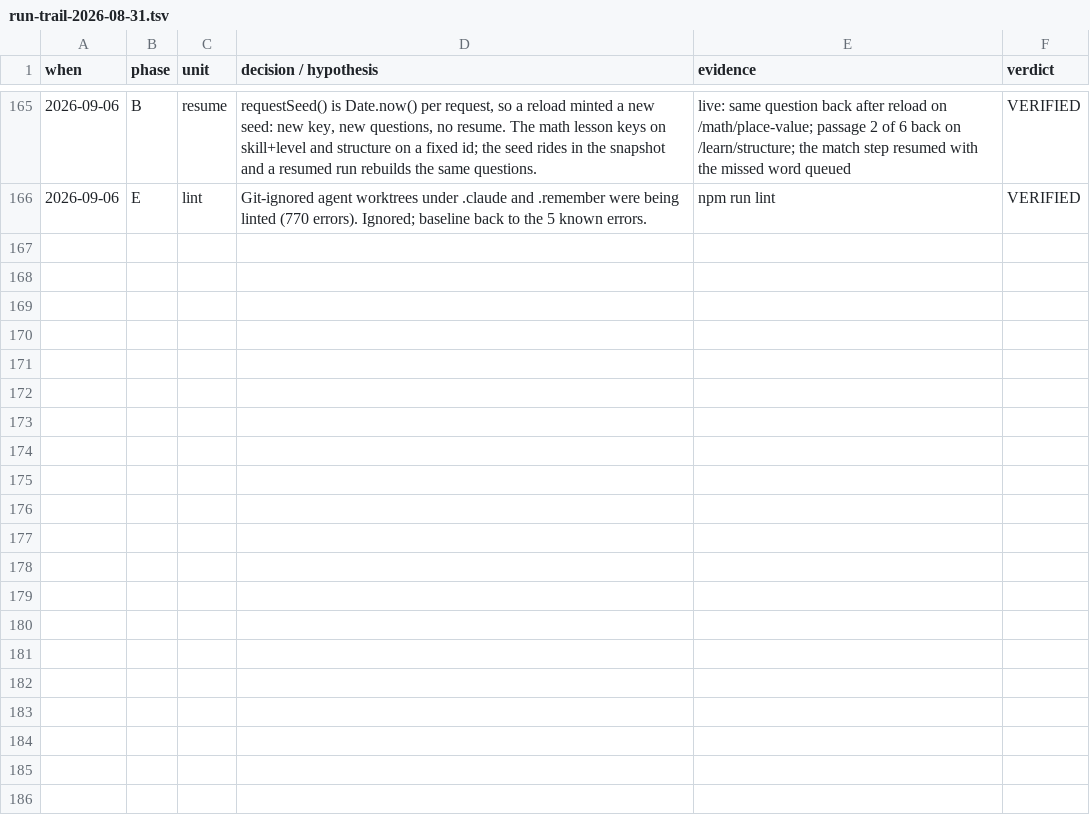
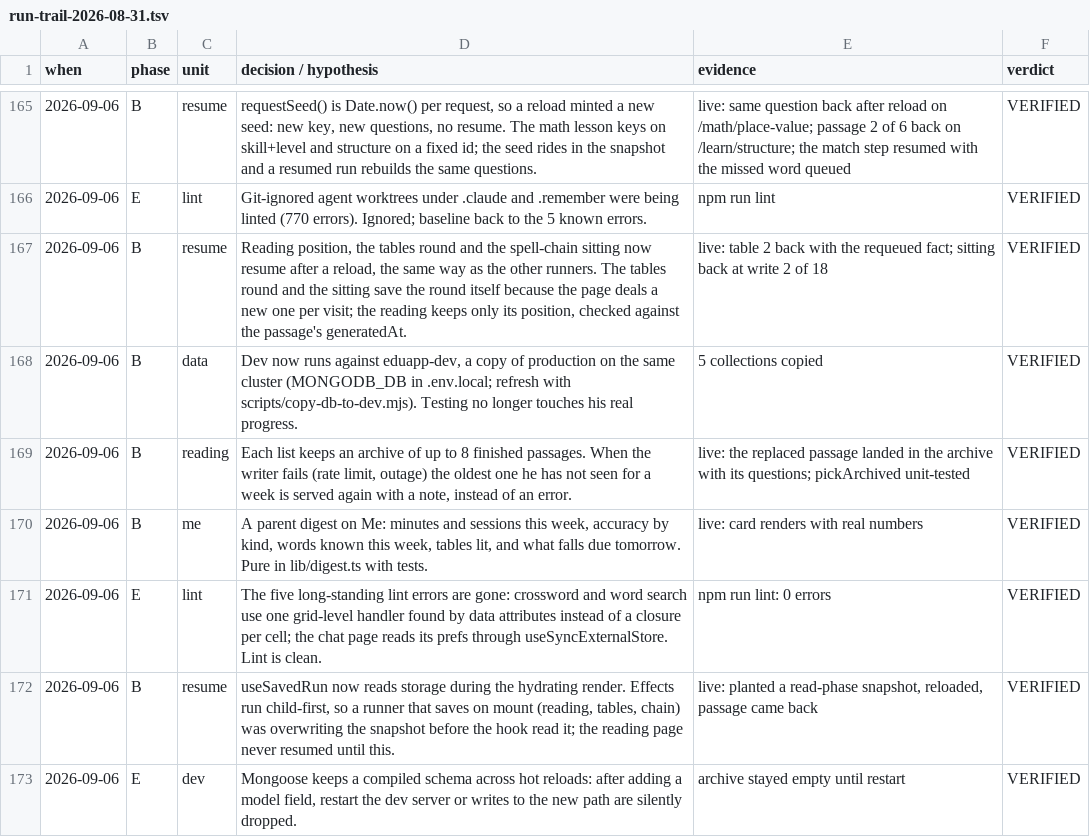
Before and after one commit to Mbareck21/Edu-app, a TSV file: docs/run-trail-2026-08-31.tsv, drawn as a sheet; only a part is shown, gaps mark what is left out.

```diff
--- a/docs/run-trail-2026-08-31.tsv
+++ b/docs/run-trail-2026-08-31.tsv
@@ -166 +166,8 @@ when	phase	unit	decision / hypothesis	evidence	verdict
 2026-09-06	E	lint	Git-ignored agent worktrees under .claude and .remember were being linted (770 errors). Ignored; baseline back to the 5 known errors.	npm run lint	VERIFIED
+2026-09-06	B	resume	Reading position, the tables round and the spell-chain sitting now resume after a reload, the same way as the other runners. The tables round and the sitting save the round itself because the page deals a new one per visit; the reading keeps only its position, checked against the passage's generatedAt.	live: table 2 back with the requeued fact; sitting back at write 2 of 18	VERIFIED
+2026-09-06	B	data	Dev now runs against eduapp-dev, a copy of production on the same cluster (MONGODB_DB in .env.local; refresh with scripts/copy-db-to-dev.mjs). Testing no longer touches his real progress.	5 collections copied	VERIFIED
+2026-09-06	B	reading	Each list keeps an archive of up to 8 finished passages. When the writer fails (rate limit, outage) the oldest one he has not seen for a week is served again with a note, instead of an error.	live: the replaced passage landed in the archive with its questions; pickArchived unit-tested	VERIFIED
+2026-09-06	B	me	A parent digest on Me: minutes and sessions this week, accuracy by kind, words known this week, tables lit, and what falls due tomorrow. Pure in lib/digest.ts with tests.	live: card renders with real numbers	VERIFIED
+2026-09-06	E	lint	The five long-standing lint errors are gone: crossword and word search use one grid-level handler found by data attributes instead of a closure per cell; the chat page reads its prefs through useSyncExternalStore. Lint is clean.	npm run lint: 0 errors	VERIFIED
+2026-09-06	B	resume	useSavedRun now reads storage during the hydrating render. Effects run child-first, so a runner that saves on mount (reading, tables, chain) was overwriting the snapshot before the hook read it; the reading page never resumed until this.	live: planted a read-phase snapshot, reloaded, passage came back	VERIFIED
+2026-09-06	E	dev	Mongoose keeps a compiled schema across hot reloads: after adding a model field, restart the dev server or writes to the new path are silently dropped.	archive stayed empty until restart	VERIFIED
```
Also changed, not shown: 20 other files.
